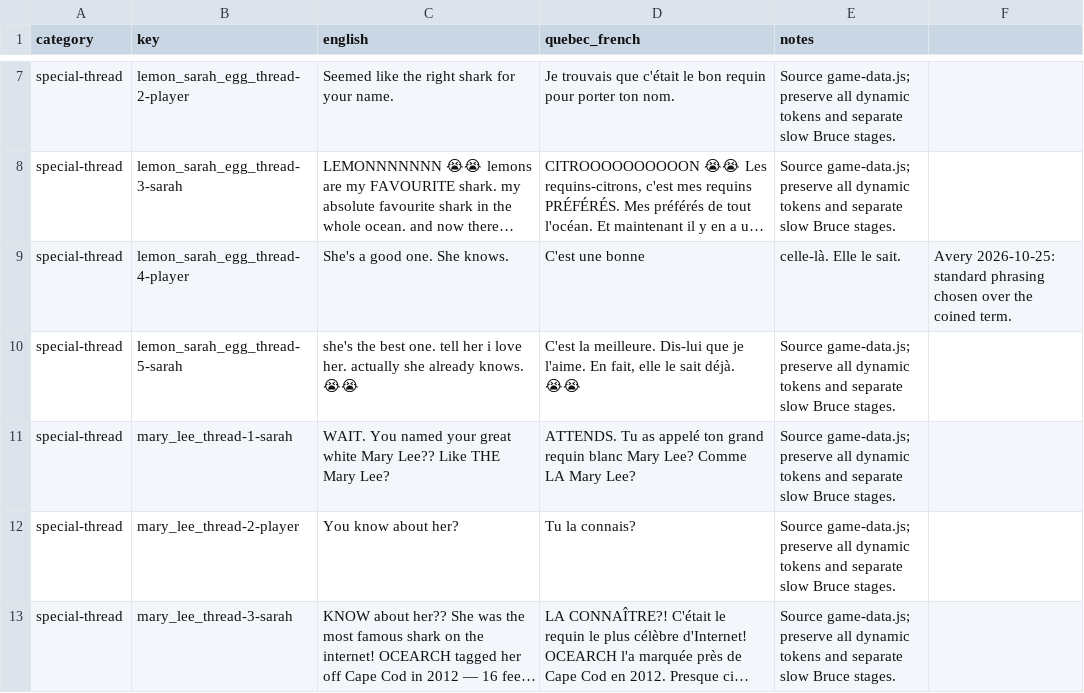
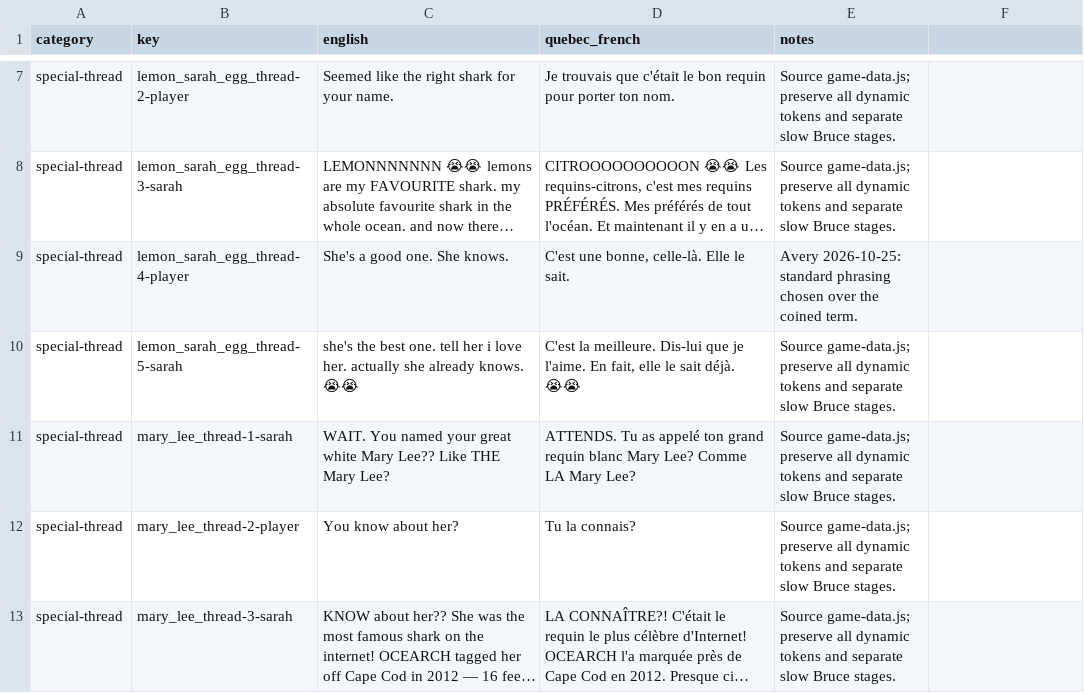
Before and after one commit to cyan-fox-avery/sur-la-piste-des-requins, a CSV file: translation-batch-08e-special-threads.csv, drawn as a sheet; only a part is shown, gaps mark what is left out; long unchanged cells end in …; the diff names each change by its address in the sheet, - before the commit and + after, or states it on an @@ line.

Commit message:
Mira: quote approved lemon-shark French line to preserve 5-column CSV integrity

```diff
--- a/translation-batch-08e-special-threads.csv
+++ b/translation-batch-08e-special-threads.csv
-D9 (quebec_french): C'est une bonne
+D9 (quebec_french): C'est une bonne, celle-là. Elle le sait.
-E9 (notes): celle-là. Elle le sait.
+E9 (notes): Avery 2026-10-25: standard phrasing chosen over the coined term.
-F9: Avery 2026-10-25: standard phrasing chosen over the coined term.
+F9: (empty)
```
